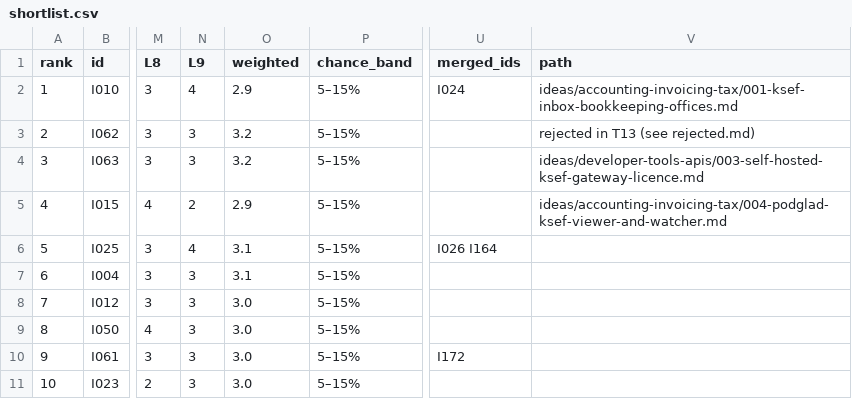
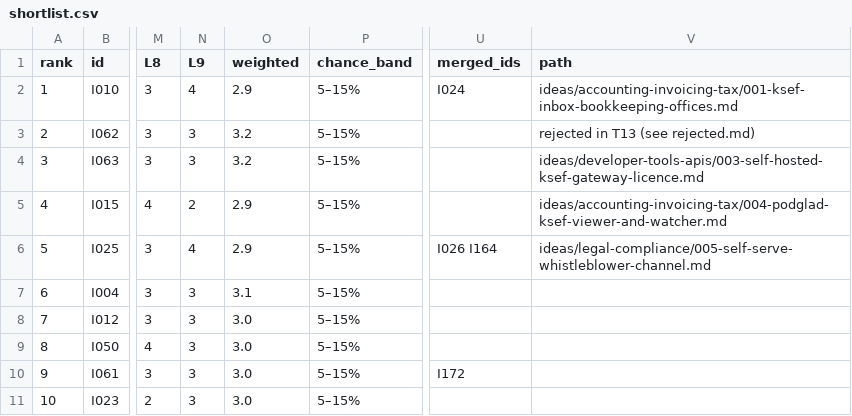
Before and after one commit to thobho/automated, a CSV file: projects/idea-generator/ideas/shortlist.csv, drawn as a sheet; only a part is shown, gaps mark what is left out; the diff names each change by its address in the sheet, - before the commit and + after, or states it on an @@ line.

```diff
--- a/projects/idea-generator/ideas/shortlist.csv
+++ b/projects/idea-generator/ideas/shortlist.csv
-O6 (weighted): 3.1
+O6 (weighted): 2.9
-V6 (path): (empty)
+V6 (path): ideas/legal-compliance/005-self-serve-whistleblower-channel.md
```
Also changed, not shown: 2 other files.
